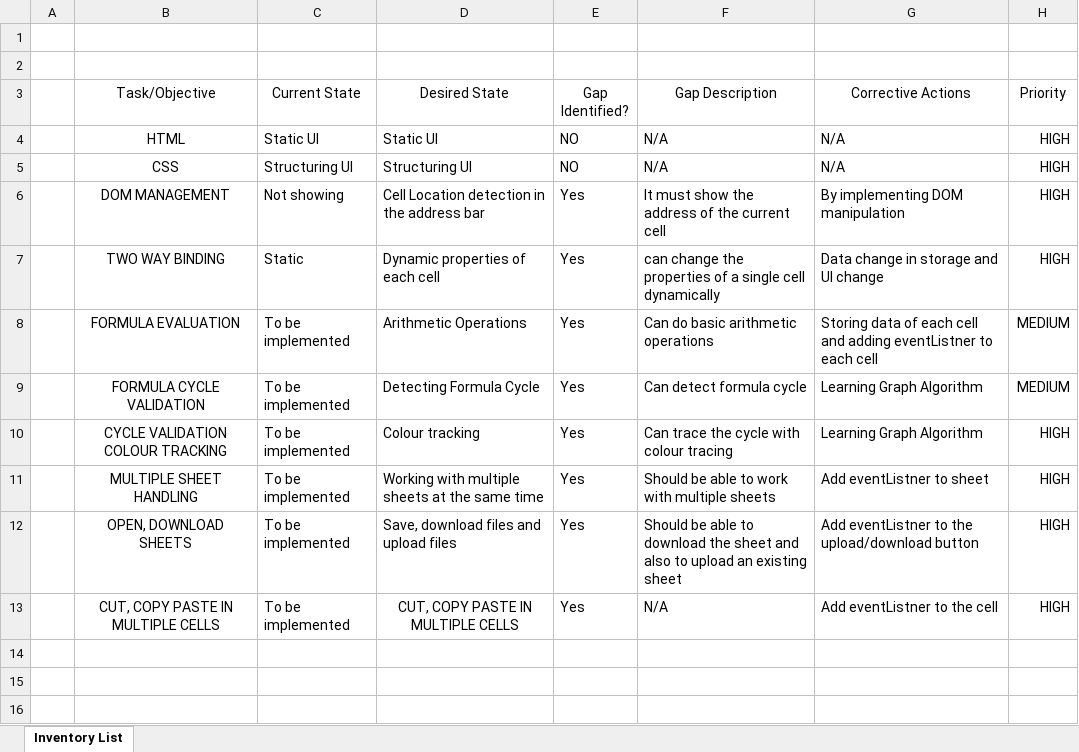
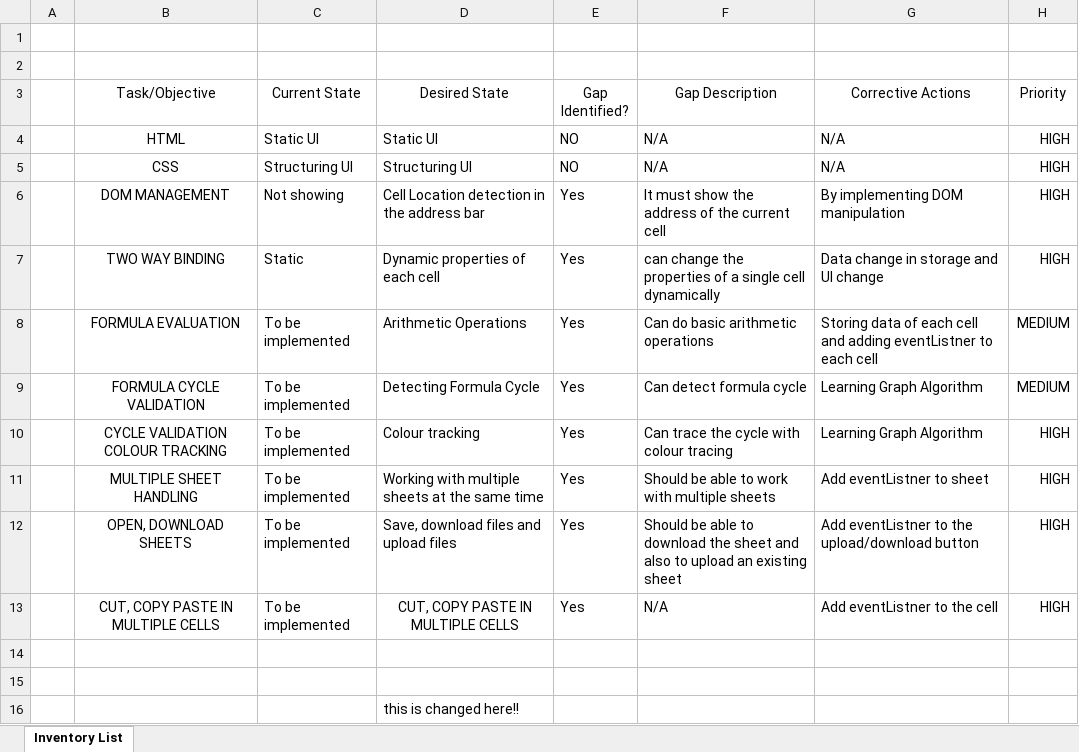
Before and after one commit to jennyrishabh/DR-excel_Research, an Excel workbook: GAP Analysis.xlsx, sheet Inventory List, drawn as a sheet; values as stored, in another font and other column widths than the file's, no borders; conditional formats and table styles not drawn; the diff names each change by its address in the sheet, - before the commit and + after, or states it on an @@ line.

Commit message:
changed excel

```diff
--- a/GAP Analysis.xlsx (sheet Inventory List)
+++ b/GAP Analysis.xlsx (sheet Inventory List)
+row 14: (empty)
+row 15: (empty)
+row 16:  |  |  | this is changed here!!
```
